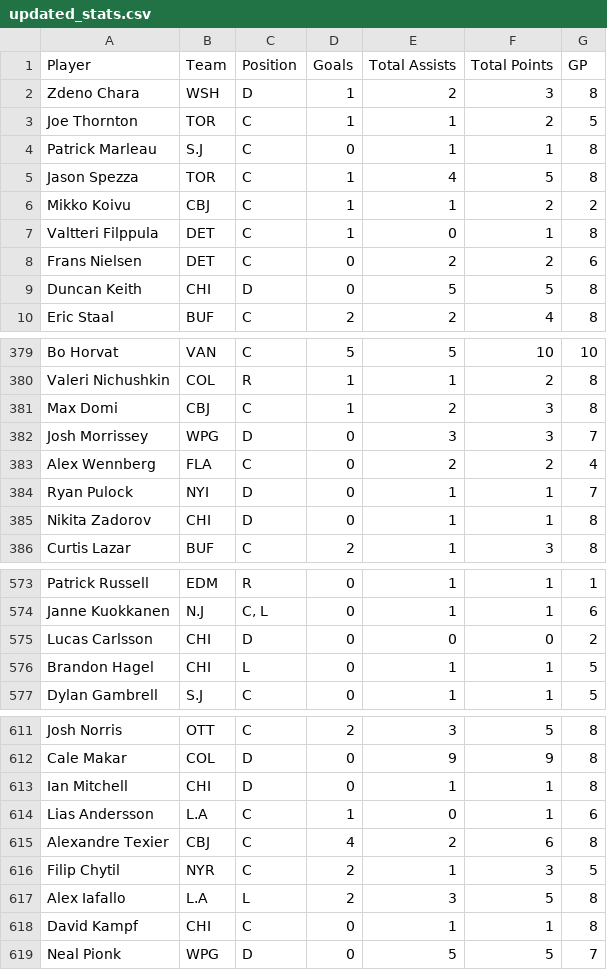
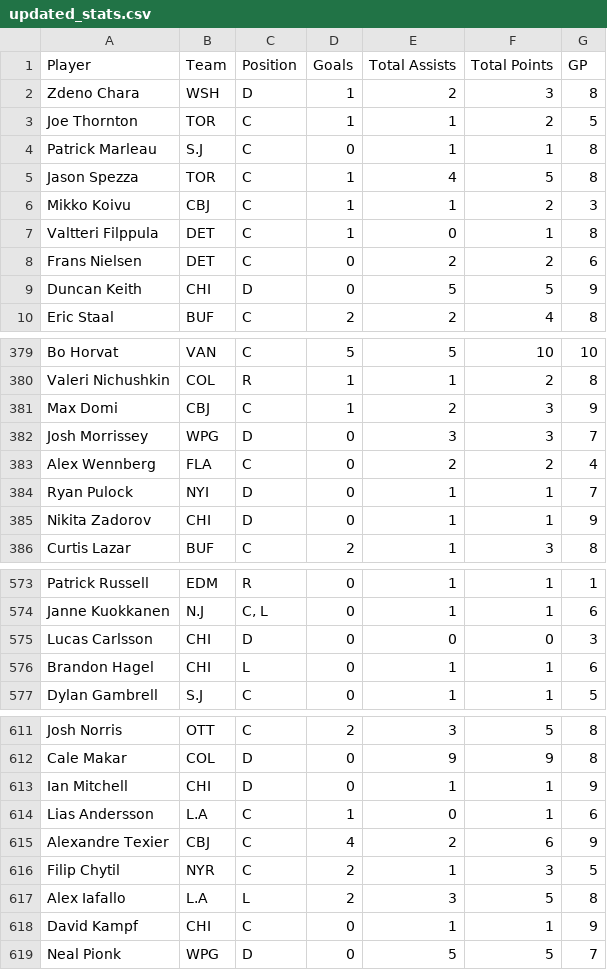
Before and after one commit to eric-thiel/nhl_friends_pool, a CSV file: updated_stats.csv, drawn as a sheet; only a part is shown, gaps mark what is left out; the diff covers the shown part only.

```diff
--- a/updated_stats.csv
+++ b/updated_stats.csv
@@ -5,6 +5,6 @@
 "Jason Spezza","TOR","C",1,4,5,8
-"Mikko Koivu","CBJ","C",1,1,2,2
+"Mikko Koivu","CBJ","C",1,1,2,3
 "Valtteri Filppula","DET","C",1,0,1,8
 "Frans Nielsen","DET","C",0,2,2,6
-"Duncan Keith","CHI","D",0,5,5,8
+"Duncan Keith","CHI","D",0,5,5,9
 "Eric Staal","BUF","C",2,2,4,8
@@ -380,3 +380,3 @@
 "Valeri Nichushkin","COL","R",1,1,2,8
-"Max Domi","CBJ","C",1,2,3,8
+"Max Domi","CBJ","C",1,2,3,9
 "Josh Morrissey","WPG","D",0,3,3,7
@@ -384,3 +384,3 @@
 "Ryan Pulock","NYI","D",0,1,1,7
-"Nikita Zadorov","CHI","D",0,1,1,8
+"Nikita Zadorov","CHI","D",0,1,1,9
 "Curtis Lazar","BUF","C",2,1,3,8
@@ -574,4 +574,4 @@
 "Janne Kuokkanen","N.J","C, L",0,1,1,6
-"Lucas Carlsson","CHI","D",0,0,0,2
-"Brandon Hagel","CHI","L",0,1,1,5
+"Lucas Carlsson","CHI","D",0,0,0,3
+"Brandon Hagel","CHI","L",0,1,1,6
 "Dylan Gambrell","S.J","C",0,1,1,5
@@ -612,8 +612,8 @@
 "Cale Makar","COL","D",0,9,9,8
-"Ian Mitchell","CHI","D",0,1,1,8
+"Ian Mitchell","CHI","D",0,1,1,9
 "Lias Andersson","L.A","C",1,0,1,6
-"Alexandre Texier","CBJ","C",4,2,6,8
+"Alexandre Texier","CBJ","C",4,2,6,9
 "Filip Chytil","NYR","C",2,1,3,5
 "Alex Iafallo","L.A","L",2,3,5,8
-"David Kampf","CHI","C",0,1,1,8
+"David Kampf","CHI","C",0,1,1,9
 "Neal Pionk","WPG","D",0,5,5,7
```
Also changed, not shown: 44 edited cells elsewhere in this file.
